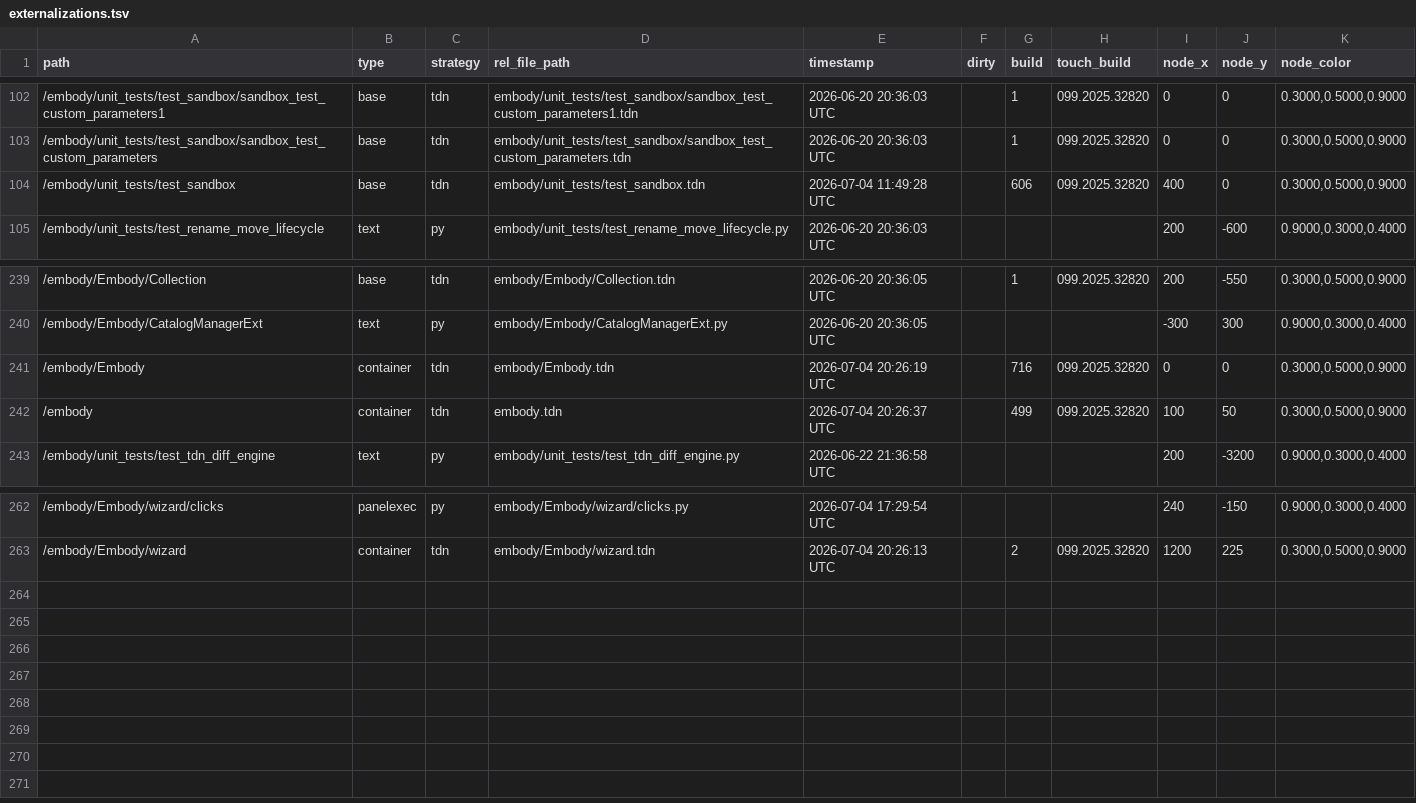
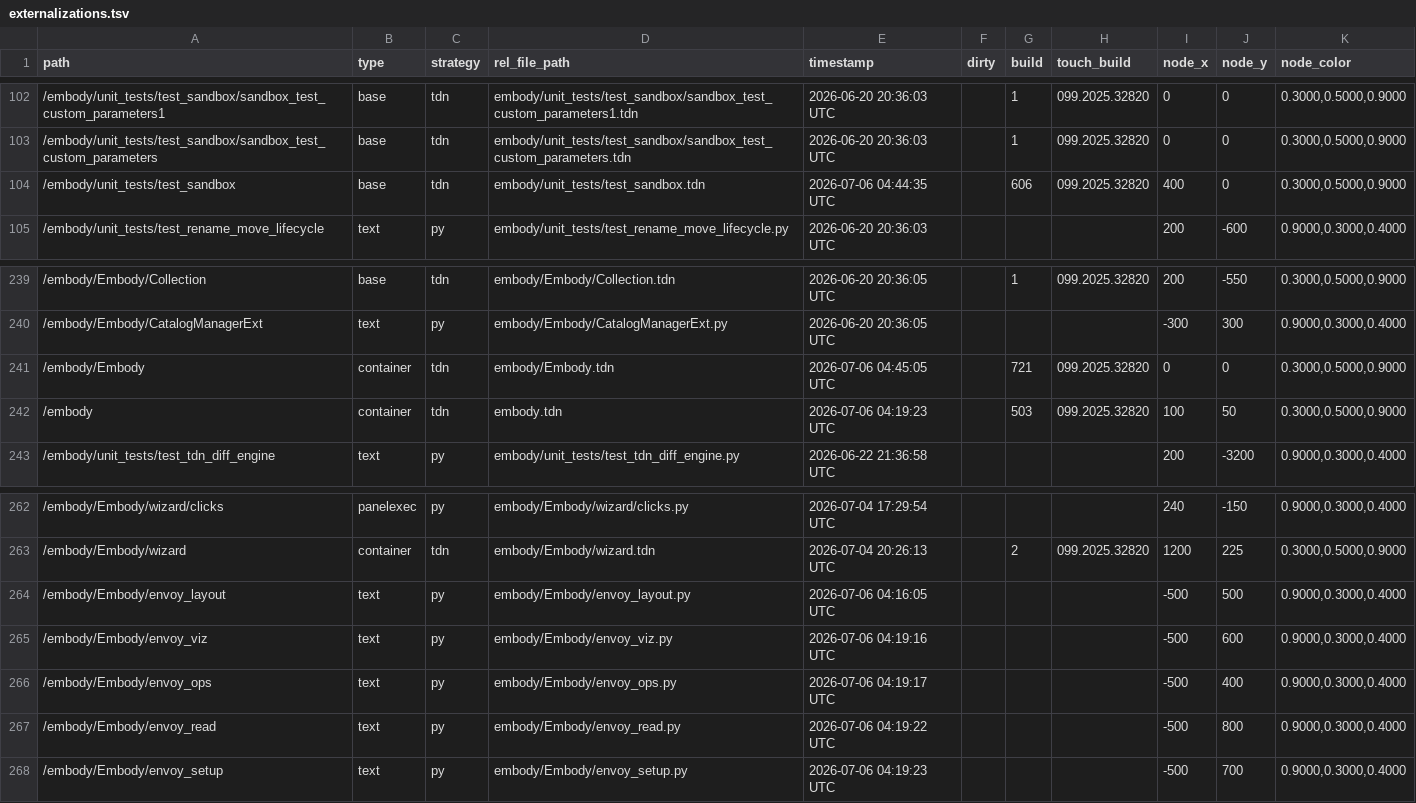
Before and after one commit to dylanroscover/Embody, a TSV file: dev/embody/externalizations.tsv, drawn as a sheet; only a part is shown, gaps mark what is left out.

```diff
--- a/dev/embody/externalizations.tsv
+++ b/dev/embody/externalizations.tsv
@@ -103,3 +103,3 @@ path	type	strategy	rel_file_path	timestamp	dirty	build	touch_build	node_x	node_y
 /embody/unit_tests/test_sandbox/sandbox_test_custom_parameters	base	tdn	embody/unit_tests/test_sandbox/sandbox_test_custom_parameters.tdn	2026-06-20 20:36:03 UTC		1	099.2025.32820	0	0	0.3000,0.5000,0.9000
-/embody/unit_tests/test_sandbox	base	tdn	embody/unit_tests/test_sandbox.tdn	2026-07-04 11:49:28 UTC		606	099.2025.32820	400	0	0.3000,0.5000,0.9000
+/embody/unit_tests/test_sandbox	base	tdn	embody/unit_tests/test_sandbox.tdn	2026-07-06 04:44:35 UTC		606	099.2025.32820	400	0	0.3000,0.5000,0.9000
 /embody/unit_tests/test_rename_move_lifecycle	text	py	embody/unit_tests/test_rename_move_lifecycle.py	2026-06-20 20:36:03 UTC				200	-600	0.9000,0.3000,0.4000
@@ -240,4 +240,4 @@ path	type	strategy	rel_file_path	timestamp	dirty	build	touch_build	node_x	node_y
 /embody/Embody/CatalogManagerExt	text	py	embody/Embody/CatalogManagerExt.py	2026-06-20 20:36:05 UTC				-300	300	0.9000,0.3000,0.4000
-/embody/Embody	container	tdn	embody/Embody.tdn	2026-07-04 20:26:19 UTC		716	099.2025.32820	0	0	0.3000,0.5000,0.9000
-/embody	container	tdn	embody.tdn	2026-07-04 20:26:37 UTC		499	099.2025.32820	100	50	0.3000,0.5000,0.9000
+/embody/Embody	container	tdn	embody/Embody.tdn	2026-07-06 04:45:05 UTC		721	099.2025.32820	0	0	0.3000,0.5000,0.9000
+/embody	container	tdn	embody.tdn	2026-07-06 04:19:23 UTC		503	099.2025.32820	100	50	0.3000,0.5000,0.9000
 /embody/unit_tests/test_tdn_diff_engine	text	py	embody/unit_tests/test_tdn_diff_engine.py	2026-06-22 21:36:58 UTC				200	-3200	0.9000,0.3000,0.4000
@@ -263 +263,6 @@ path	type	strategy	rel_file_path	timestamp	dirty	build	touch_build	node_x	node_y
 /embody/Embody/wizard	container	tdn	embody/Embody/wizard.tdn	2026-07-04 20:26:13 UTC		2	099.2025.32820	1200	225	0.3000,0.5000,0.9000
+/embody/Embody/envoy_layout	text	py	embody/Embody/envoy_layout.py	2026-07-06 04:16:05 UTC				-500	500	0.9000,0.3000,0.4000
+/embody/Embody/envoy_viz	text	py	embody/Embody/envoy_viz.py	2026-07-06 04:19:16 UTC				-500	600	0.9000,0.3000,0.4000
+/embody/Embody/envoy_ops	text	py	embody/Embody/envoy_ops.py	2026-07-06 04:19:17 UTC				-500	400	0.9000,0.3000,0.4000
+/embody/Embody/envoy_read	text	py	embody/Embody/envoy_read.py	2026-07-06 04:19:22 UTC				-500	800	0.9000,0.3000,0.4000
+/embody/Embody/envoy_setup	text	py	embody/Embody/envoy_setup.py	2026-07-06 04:19:23 UTC				-500	700	0.9000,0.3000,0.4000
```
Also changed, not shown: 10 other files.
